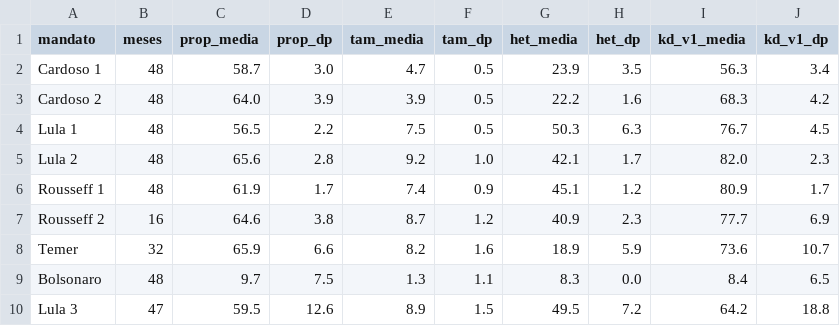
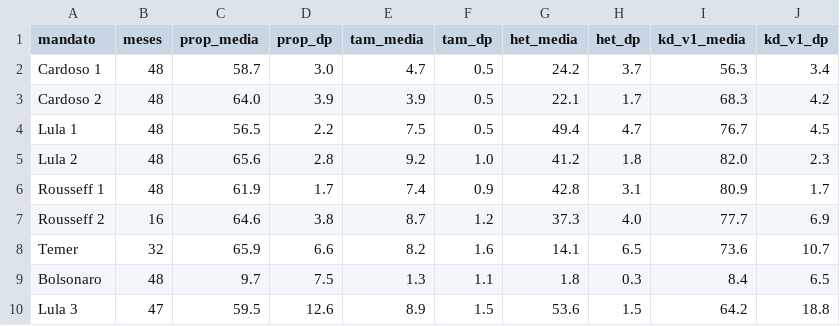
Before and after one commit to vinicius-dourado/chamberofdeputiesBrazil, a CSV file: coalizao/resultados/tabela1_estendida.csv, drawn as a sheet.

```diff
--- a/coalizao/resultados/tabela1_estendida.csv
+++ b/coalizao/resultados/tabela1_estendida.csv
@@ -1,10 +1,10 @@
 mandato;meses;prop_media;prop_dp;tam_media;tam_dp;het_media;het_dp;kd_v1_media;kd_v1_dp
-Cardoso 1;48;58.7;3.0;4.7;0.5;23.9;3.5;56.3;3.4
-Cardoso 2;48;64.0;3.9;3.9;0.5;22.2;1.6;68.3;4.2
-Lula 1;48;56.5;2.2;7.5;0.5;50.3;6.3;76.7;4.5
-Lula 2;48;65.6;2.8;9.2;1.0;42.1;1.7;82.0;2.3
-Rousseff 1;48;61.9;1.7;7.4;0.9;45.1;1.2;80.9;1.7
-Rousseff 2;16;64.6;3.8;8.7;1.2;40.9;2.3;77.7;6.9
-Temer;32;65.9;6.6;8.2;1.6;18.9;5.9;73.6;10.7
-Bolsonaro;48;9.7;7.5;1.3;1.1;8.3;0.0;8.4;6.5
-Lula 3;47;59.5;12.6;8.9;1.5;49.5;7.2;64.2;18.8
+Cardoso 1;48;58.7;3.0;4.7;0.5;24.2;3.7;56.3;3.4
+Cardoso 2;48;64.0;3.9;3.9;0.5;22.1;1.7;68.3;4.2
+Lula 1;48;56.5;2.2;7.5;0.5;49.4;4.7;76.7;4.5
+Lula 2;48;65.6;2.8;9.2;1.0;41.2;1.8;82.0;2.3
+Rousseff 1;48;61.9;1.7;7.4;0.9;42.8;3.1;80.9;1.7
+Rousseff 2;16;64.6;3.8;8.7;1.2;37.3;4.0;77.7;6.9
+Temer;32;65.9;6.6;8.2;1.6;14.1;6.5;73.6;10.7
+Bolsonaro;48;9.7;7.5;1.3;1.1;1.8;0.3;8.4;6.5
+Lula 3;47;59.5;12.6;8.9;1.5;53.6;1.5;64.2;18.8
```
Also changed, not shown: coalizao/resultados/painel_mensal_1995_2026.csv, 5 other files.
